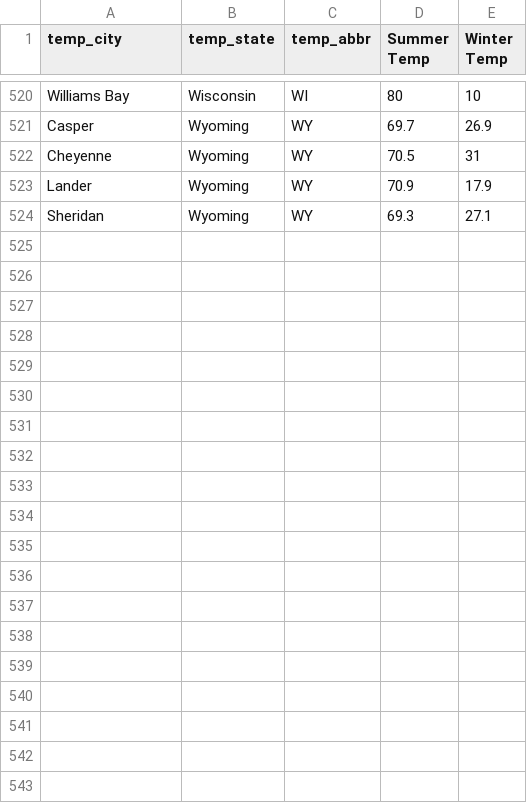
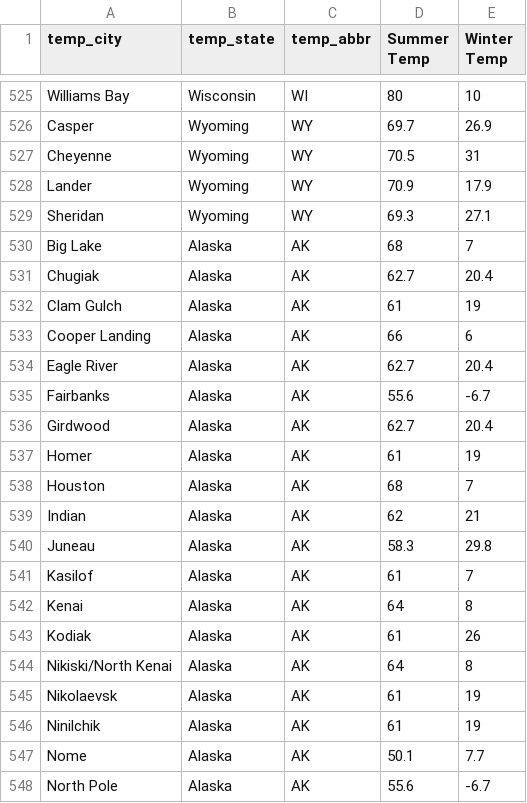
Before and after one commit to aaronrotman/house-finder, a CSV file: temperature/original_files/redfin_temps_complete.csv, drawn as a sheet; only a part is shown, gaps mark what is left out; the diff covers the shown part only.

Commit message:
updated to include complete alaska data

```diff
--- a/temperature/original_files/redfin_temps_complete.csv
+++ b/temperature/original_files/redfin_temps_complete.csv
@@ -524 +529,20 @@ Lander,Wyoming,WY,70.9,17.9
 Sheridan,Wyoming,WY,69.3,27.1
+Big Lake,Alaska,AK,68,7
+Chugiak,Alaska,AK,62.7,20.4
+Clam Gulch,Alaska,AK,61,19
+Cooper Landing,Alaska,AK,66,6
+Eagle River,Alaska,AK,62.7,20.4
+Fairbanks,Alaska,AK,55.6,-6.7
+Girdwood,Alaska,AK,62.7,20.4
+Homer,Alaska,AK,61,19
+Houston,Alaska,AK,68,7
+Indian,Alaska,AK,62,21
+Juneau,Alaska,AK,58.3,29.8
+Kasilof,Alaska,AK,61,7
+Kenai,Alaska,AK,64,8
+Kodiak,Alaska,AK,61,26
+Nikiski/North Kenai,Alaska,AK,64,8
+Nikolaevsk,Alaska,AK,61,19
+Ninilchik,Alaska,AK,61,19
+Nome,Alaska,AK,50.1,7.7
+North Pole,Alaska,AK,55.6,-6.7
```
Also changed, not shown: 18 added rows elsewhere in this file, population/population_categories.csv, 10 other files.
